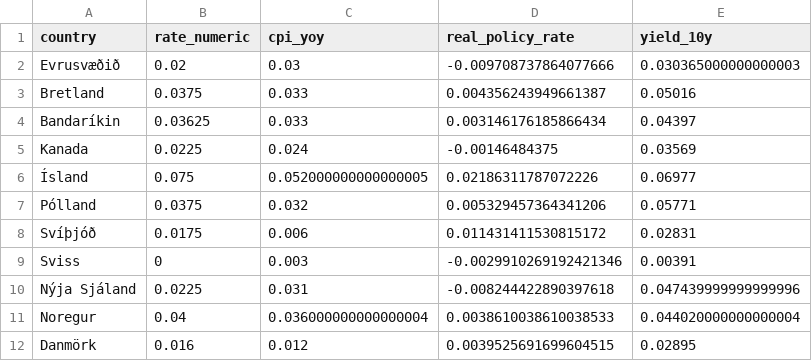
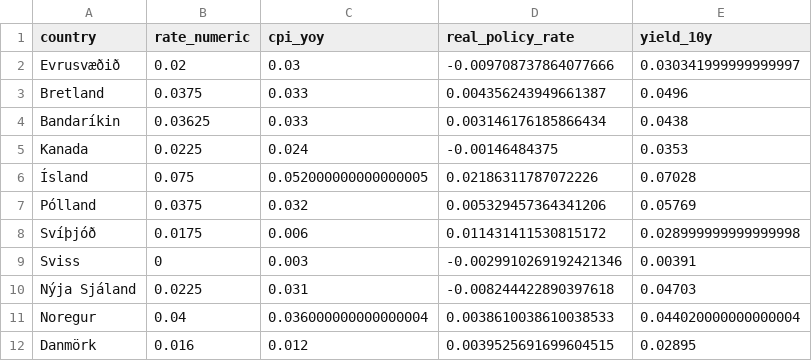
Before and after one commit to hagdeild/verdbolguskyrsla, a CSV file: data/altjodlegar.csv, drawn as a sheet.

Commit message:
Auto update data

```diff
--- a/data/altjodlegar.csv
+++ b/data/altjodlegar.csv
@@ -1,11 +1,11 @@
 country,rate_numeric,cpi_yoy,real_policy_rate,yield_10y
-Evrusvæðið,0.02,0.03,-0.009708737864077666,0.030365000000000003
-Bretland,0.0375,0.033,0.004356243949661387,0.05016
-Bandaríkin,0.03625,0.033,0.003146176185866434,0.04397
-Kanada,0.0225,0.024,-0.00146484375,0.03569
-Ísland,0.075,0.052000000000000005,0.02186311787072226,0.06977
-Pólland,0.0375,0.032,0.005329457364341206,0.05771
-Svíþjóð,0.0175,0.006,0.011431411530815172,0.02831
+Evrusvæðið,0.02,0.03,-0.009708737864077666,0.030341999999999997
+Bretland,0.0375,0.033,0.004356243949661387,0.0496
+Bandaríkin,0.03625,0.033,0.003146176185866434,0.0438
+Kanada,0.0225,0.024,-0.00146484375,0.0353
+Ísland,0.075,0.052000000000000005,0.02186311787072226,0.07028
+Pólland,0.0375,0.032,0.005329457364341206,0.05769
+Svíþjóð,0.0175,0.006,0.011431411530815172,0.028999999999999998
 Sviss,0,0.003,-0.0029910269192421346,0.00391
-Nýja Sjáland,0.0225,0.031,-0.008244422890397618,0.047439999999999996
+Nýja Sjáland,0.0225,0.031,-0.008244422890397618,0.04703
 Noregur,0.04,0.036000000000000004,0.0038610038610038533,0.044020000000000004
```
Also changed, not shown: 3 other files.
